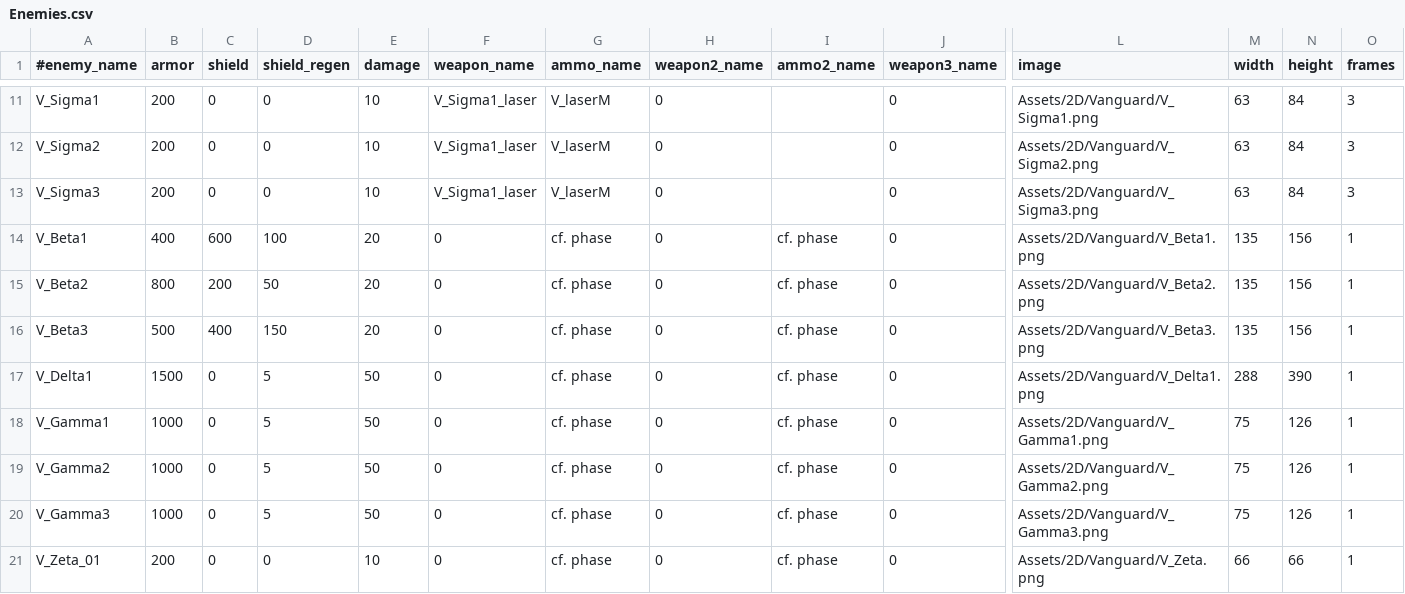
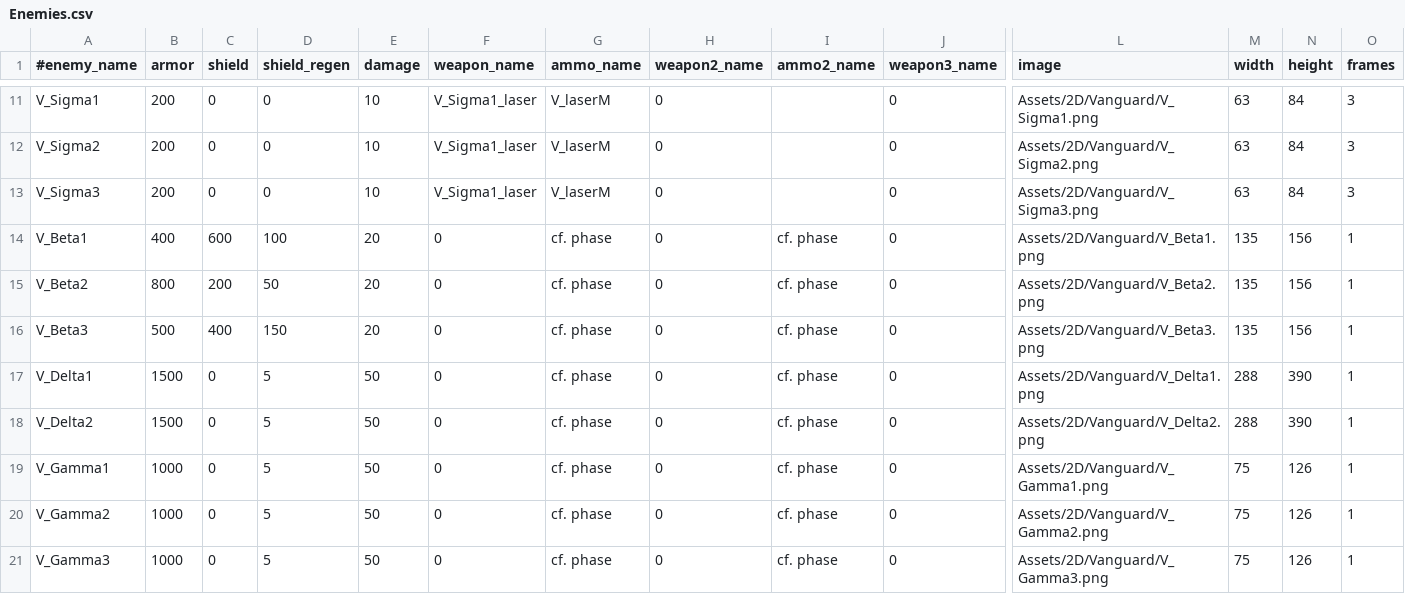
Before and after one commit to StarfighterDevTeam/StarFighter, a CSV file: Unstable/StarFighter/StarFighter/Assets/Scripts/Generated/Enemies.csv, drawn as a sheet; only a part is shown, gaps mark what is left out; the shorter side is filled out with more unchanged rows; rows hold the shown columns only; the diff names each change by its address in the sheet, - before the commit and + after, or states it on an @@ line.

```diff
--- a/Unstable/StarFighter/StarFighter/Assets/Scripts/Generated/Enemies.csv
+++ b/Unstable/StarFighter/StarFighter/Assets/Scripts/Generated/Enemies.csv
+row 18: V_Delta2 | 1500 | 0 | 5 | 50 | 0 | cf. phase | 0 | cf. phase | 0 | Assets/2D/Vanguard/V_Delta2.png | 288 | 390 | 1
```
Also changed, not shown: Unstable/StarFighter/StarFighter/Assets/Scripts/Generated/EnemyPhases.csv, Unstable/StarFighter/StarFighter/Assets/Scripts/Generated/Weapons.csv, 8 other files.
